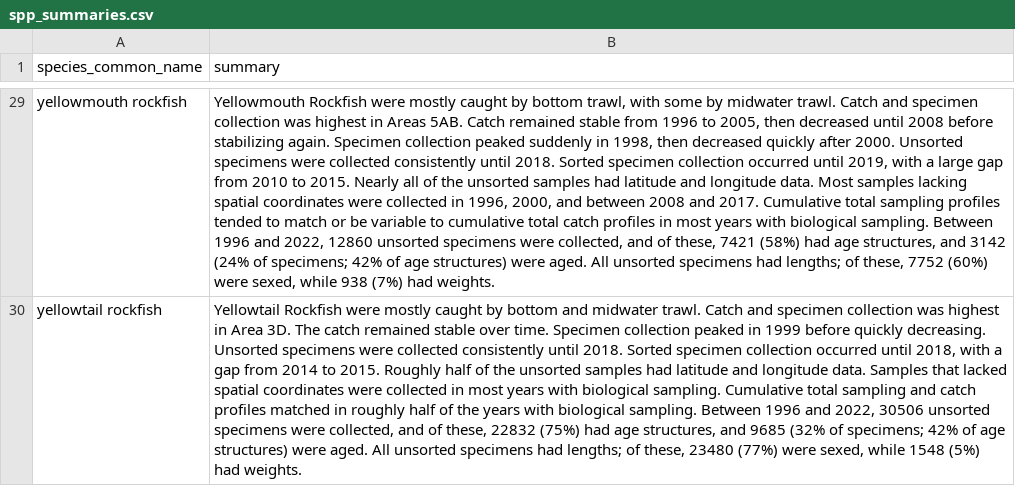
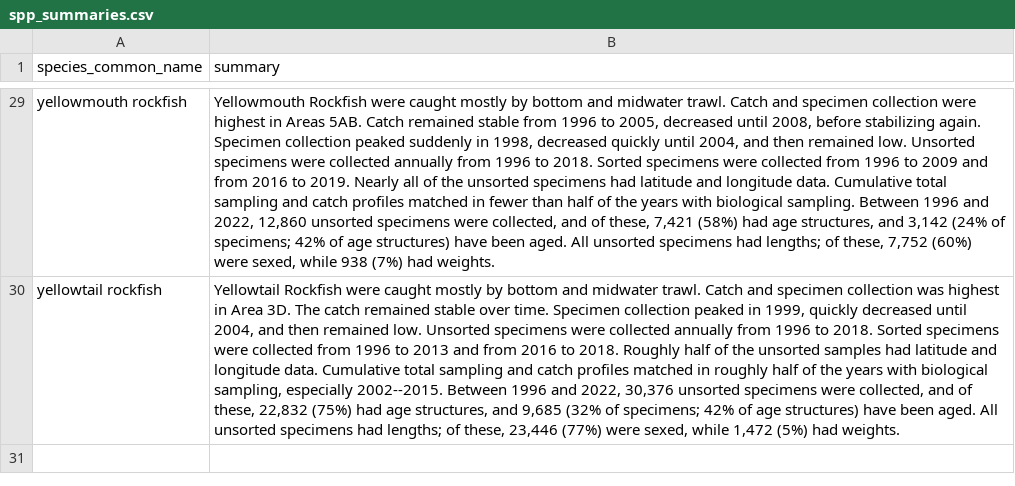
Before and after one commit to pbs-assess/gfcommercial, a CSV file: report/spp_summaries.csv, drawn as a sheet; only a part is shown, gaps mark what is left out; the diff covers the shown part only; the diff names each change by its address in the sheet, - before the commit and + after, or states it on an @@ line.

```diff
--- a/report/spp_summaries.csv
+++ b/report/spp_summaries.csv
-B29 (summary): …Rockfish were mostly caught by bottom trawl, with some by midwater trawl. Catch and specimen collection was highest in Areas 5AB. Catch remained stable from 1996 to 2005, then decreased until 2008 before stabilizing again. Specimen collection peaked suddenly in 1998, then decreased quickly after 2000. Unsorted specimens were collected consistently until 2018. Sorted specimen collection occurred until 2019, with a large gap from 2010 to 2015. Nearly all of the unsorted samples had latitude and longitude data. Most samples lacking spatial coordinates were collected in 1996, 2000, and between 2008 and 2017. Cumulative total sampling profiles tended to match or be variable to cumulative total catch profiles in most years with biological sampling. Between 1996 and 2022, 12860 unsorted specimens were collected, and of these, 7421 (58%) had age structures, and 3142 (24% of specimens; 42% of age structures) were aged. All unsorted specimens had lengths; of these, 7752 (60%) were…
+B29 (summary): …Rockfish were caught mostly by bottom and midwater trawl. Catch and specimen collection were highest in Areas 5AB. Catch remained stable from 1996 to 2005, decreased until 2008, before stabilizing again. Specimen collection peaked suddenly in 1998, decreased quickly until 2004, and then remained low. Unsorted specimens were collected annually from 1996 to 2018. Sorted specimens were collected from 1996 to 2009 and from 2016 to 2019. Nearly all of the unsorted specimens had latitude and longitude data. Cumulative total sampling and catch profiles matched in fewer than half of the years with biological sampling. Between 1996 and 2022, 12,860 unsorted specimens were collected, and of these, 7,421 (58%) had age structures, and 3,142 (24% of specimens; 42% of age structures) have been aged. All unsorted specimens had lengths; of these, 7,752 (60%) were…
-B30 (summary): …Rockfish were mostly caught by bottom and midwater trawl. Catch and specimen collection was highest in Area 3D. The catch remained stable over time. Specimen collection peaked in 1999 before quickly decreasing. Unsorted specimens were collected consistently until 2018. Sorted specimen collection occurred until 2018, with a gap from 2014 to 2015. Roughly half of the unsorted samples had latitude and longitude data. Samples that lacked spatial coordinates were collected in most years with biological sampling. Cumulative total sampling and catch profiles matched in roughly half of the years with biological sampling. Between 1996 and 2022, 30506 unsorted specimens were collected, and of these, 22832 (75%) had age structures, and 9685 (32% of specimens; 42% of age structures) were aged. All unsorted specimens had lengths; of these, 23480 (77%) were sexed, while 1548 (5%) had…
+B30 (summary): …Rockfish were caught mostly by bottom and midwater trawl. Catch and specimen collection was highest in Area 3D. The catch remained stable over time. Specimen collection peaked in 1999, quickly decreased until 2004, and then remained low. Unsorted specimens were collected annually from 1996 to 2018. Sorted specimens were collected from 1996 to 2013 and from 2016 to 2018. Roughly half of the unsorted samples had latitude and longitude data. Cumulative total sampling and catch profiles matched in roughly half of the years with biological sampling, especially 2002--2015. Between 1996 and 2022, 30,376 unsorted specimens were collected, and of these, 22,832 (75%) had age structures, and 9,685 (32% of specimens; 42% of age structures) have been aged. All unsorted specimens had lengths; of these, 23,446 (77%) were sexed, while 1,472 (5%) had…
```
Also changed, not shown: 27 edited cells elsewhere in this file.
